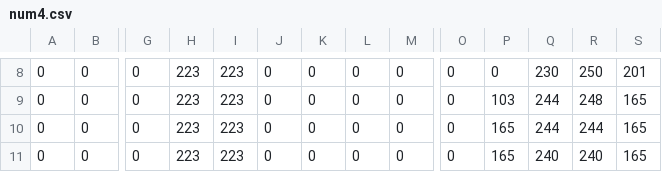
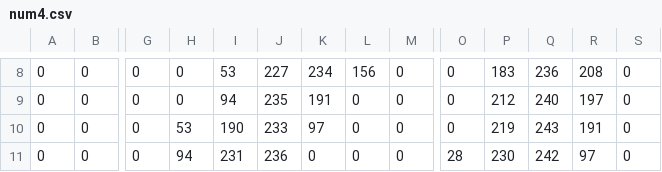
Before and after one commit to matuneville/ml-projects, a CSV file: projects/handwritten-digits-recognition/img/num4.csv, drawn as a sheet; only a part is shown, gaps mark what is left out; the diff covers the shown part only; the diff names each change by its address in the sheet, - before the commit and + after, or states it on an @@ line.

```diff
--- a/projects/handwritten-digits-recognition/img/num4.csv
+++ b/projects/handwritten-digits-recognition/img/num4.csv
-H8:H9: 223
+H8:H9: 0
-I8: 223
+I8: 53
-J8: 0
+J8: 227
-K8: 0
+K8: 234
-L8: 0
+L8: 156
-P8: 0
+P8: 183
-Q8: 230
+Q8: 236
-R8: 250
+R8: 208
-S8: 201
+S8: 0
-I9: 223
+I9: 94
-J9: 0
+J9: 235
-K9: 0
+K9: 191
-P9: 103
+P9: 212
-Q9: 244
+Q9: 240
-R9: 248
+R9: 197
-S9:S11: 165
+S9:S11: 0
-H10: 223
+H10: 53
-I10: 223
+I10: 190
-J10: 0
+J10: 233
-K10: 0
+K10: 97
-P10: 165
+P10: 219
-Q10: 244
+Q10: 243
-R10: 244
+R10: 191
-H11: 223
+H11: 94
-I11: 223
+I11: 231
-J11: 0
+J11: 236
-O11: 0
+O11: 28
-P11: 165
+P11: 230
-Q11: 240
+Q11: 242
-R11: 240
+R11: 97
```
Also changed, not shown: 1 added row, 1 removed row and 101 edited cells elsewhere in this file, projects/handwritten-digits-recognition/img/num1.csv, projects/handwritten-digits-recognition/img/num7.csv, 5 other files.
